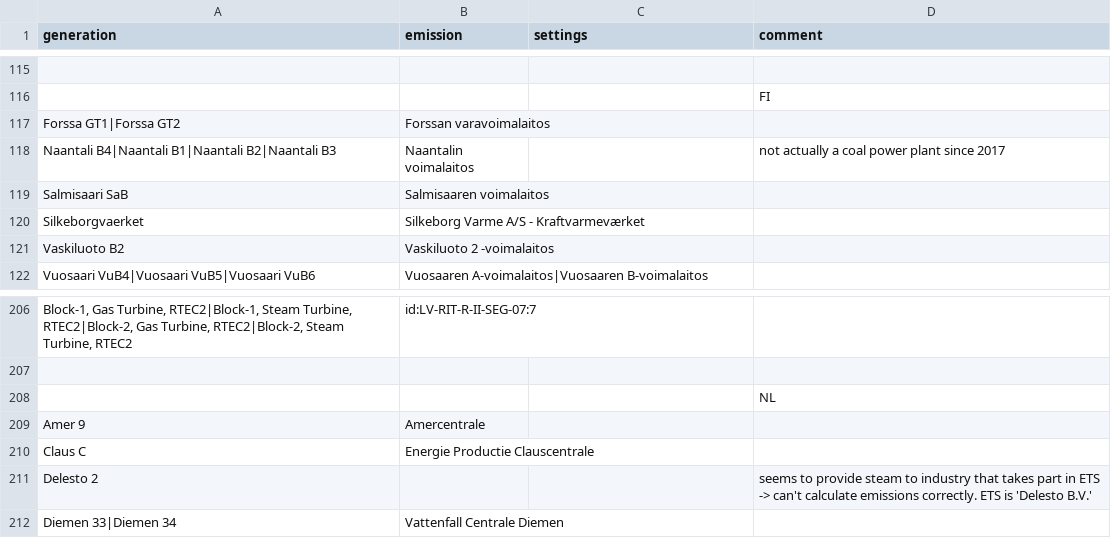
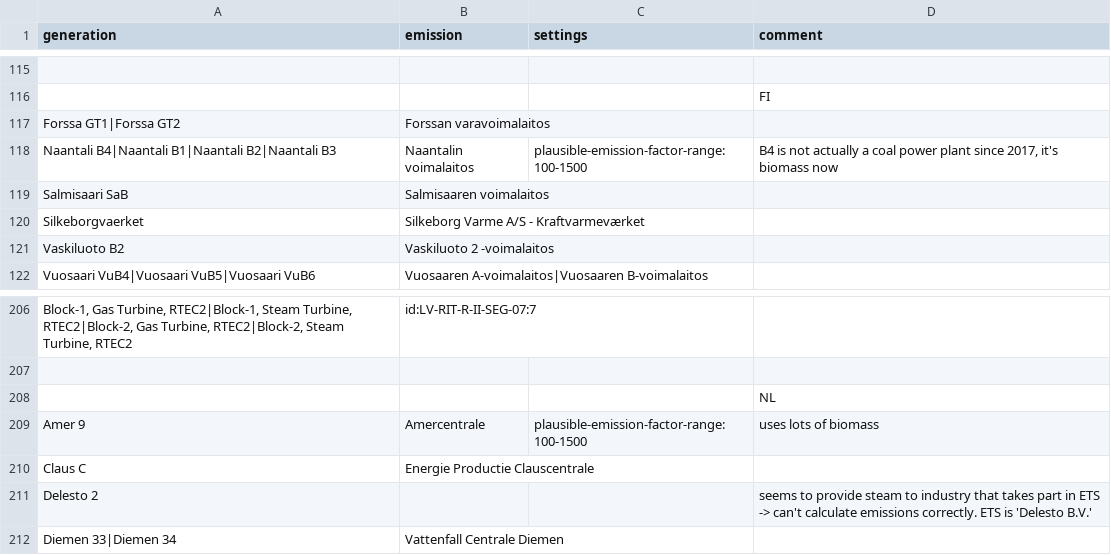
Before and after one commit to w-flo/eu-emission-factors, a CSV file: data/2021/manual_matches.csv, drawn as a sheet; only a part is shown, gaps mark what is left out; the diff names each change by its address in the sheet, - before the commit and + after, or states it on an @@ line.

```diff
--- a/data/2021/manual_matches.csv
+++ b/data/2021/manual_matches.csv
-C118 (settings): (empty)
+C118 (settings): plausible-emission-factor-range:100-1500
-D118 (comment): not actually a coal power plant since 2017
+D118 (comment): B4 is not actually a coal power plant since 2017, it's biomass now
-C209 (settings): (empty)
+C209 (settings): plausible-emission-factor-range:100-1500
-D209 (comment): (empty)
+D209 (comment): uses lots of biomass
```
Also changed, not shown: data/2021/output/ignored_powerplants.csv, data/2021/output/powerplants.csv, 5 other files.
